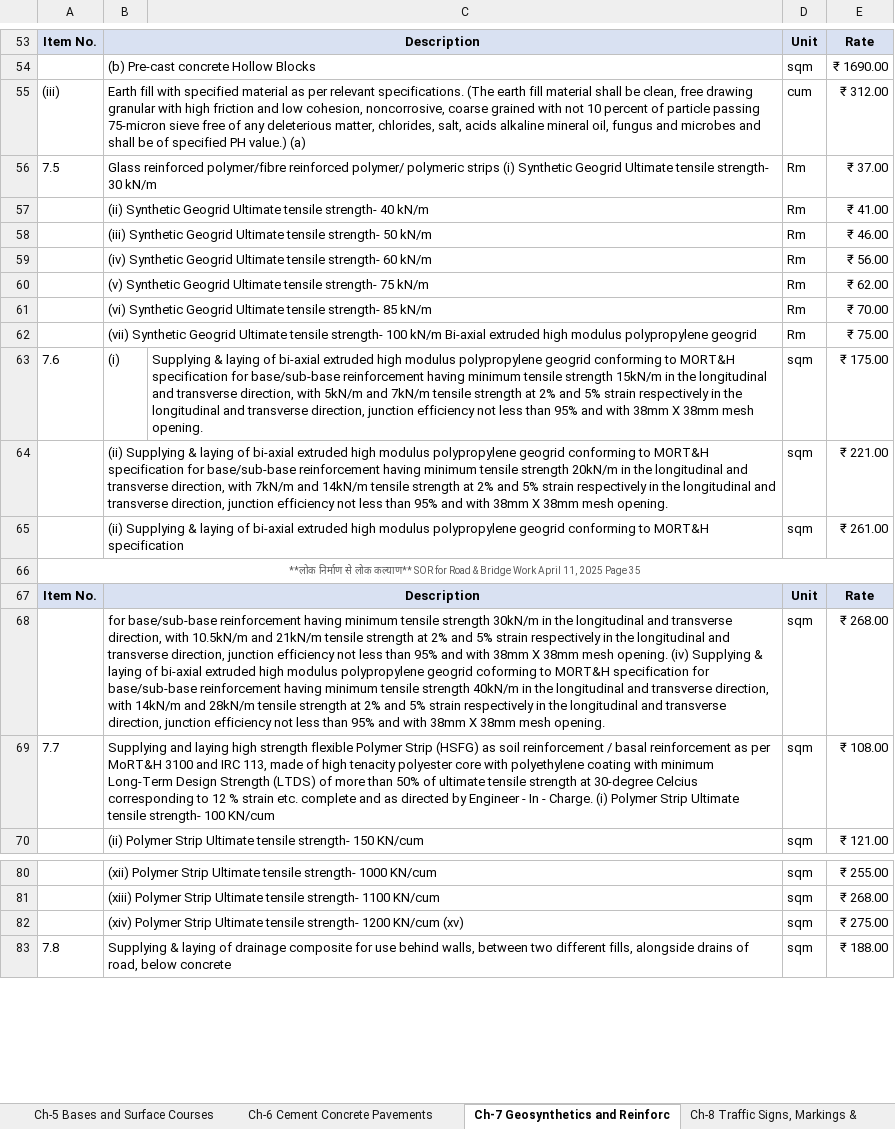
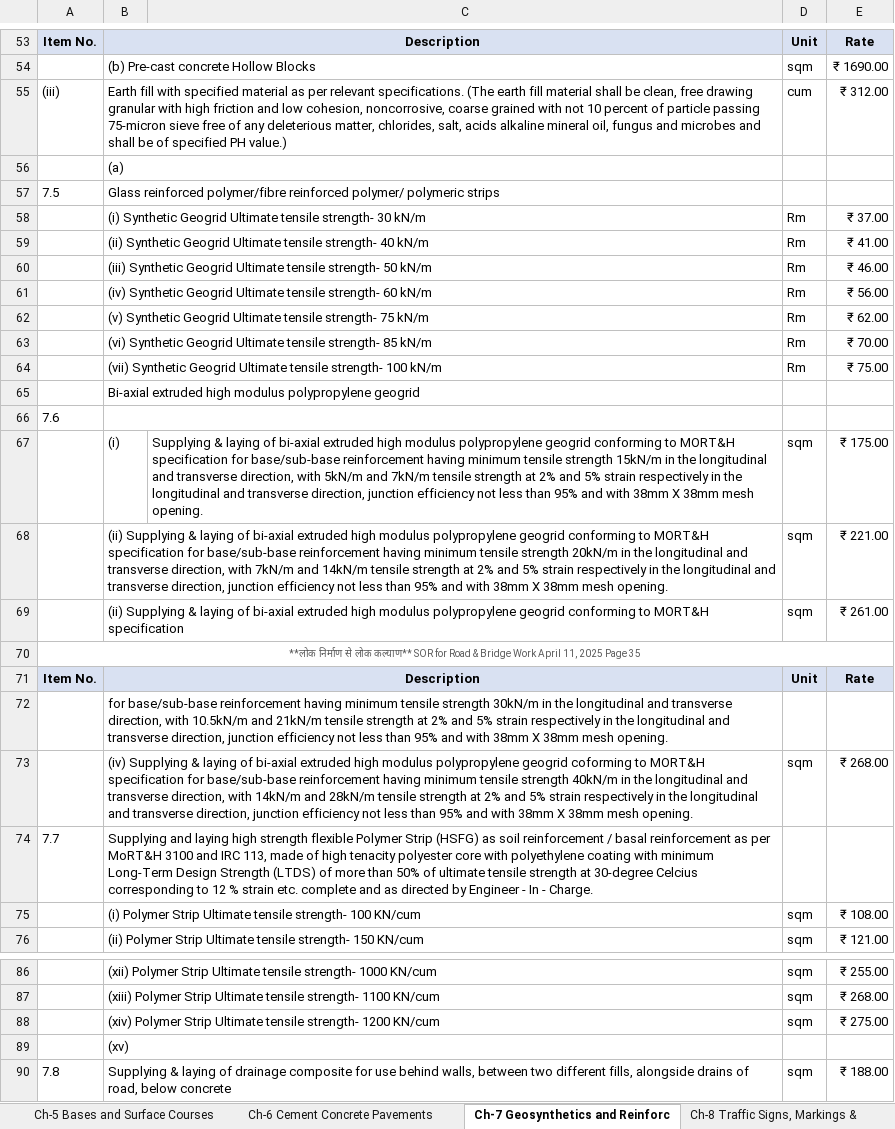
Before and after one commit to prateekk0894-ai/REPO1, an Excel workbook: excel/LATEST_ROADSOR_2025V2.xlsx, sheet Ch-7 Geosynthetics and Reinforc, drawn as a sheet; only a part is shown, gaps mark what is left out; values as stored, in another font and other column widths than the file's, no borders; addresses are those after the commit; the diff covers the shown part only; the diff names each change by its address in the sheet, - before the commit and + after, or states it on an @@ line.

```diff
--- a/excel/LATEST_ROADSOR_2025V2.xlsx (sheet Ch-7 Geosynthetics and Reinforc)
+++ b/excel/LATEST_ROADSOR_2025V2.xlsx (sheet Ch-7 Geosynthetics and Reinforc)
-B55: …PH value.) (a)
+B55: …PH value.)
+row 56:  | (a)
-B57: …polymeric strips (i) Synthetic Geogrid Ultimate tensile strength- 30 kN/m
+B57: …polymeric strips
-D57: Rm
+D57: (empty)
-E57: ₹ 37.00
+E57: (empty)
+row 58:  | (i) Synthetic Geogrid Ultimate tensile strength- 30 kN/m |  | Rm | ₹ 37.00
-B64: …100 kN/m Bi-axial extruded high modulus polypropylene geogrid
+B64: …100 kN/m
+row 65:  | Bi-axial extruded high modulus polypropylene geogrid
+row 66: 7.6
-A67: 7.6
+A67: (empty)
+row 72:  | for base/sub-base reinforcement having minimum tensile strength 30kN/m in the longitudinal and transverse direction, with 10.5kN/m and 21kN/m tensile strength at 2% and 5% strain respectively in the longitudinal and transverse direction, junction efficiency not less than 95% and with 38mm X 38mm mesh opening.
-B73: for base/sub-base reinforcement having minimum tensile strength 30kN/m in the longitudinal and transverse direction, with 10.5kN/m and 21kN/m tensile strength at 2% and 5% strain respectively in the longitudinal and transverse direction, junction efficiency not less than 95% and with 38mm X 38mm mesh opening. (iv) Supplying…
+B73: (iv) Supplying…
-B74: …- Charge. (i) Polymer Strip Ultimate tensile strength- 100 KN/cum
+B74: …- Charge.
-D74: sqm
+D74: (empty)
-E74: ₹ 108.00
+E74: (empty)
+row 75:  | (i) Polymer Strip Ultimate tensile strength- 100 KN/cum |  | sqm | ₹ 108.00
-B88: …1200 KN/cum (xv)
+B88: …1200 KN/cum
+row 89:  | (xv)
```
Also changed, not shown: 8 edited cells elsewhere in this sheet, sheet Ch-14 Super Structure, sheet Ch-21 Electrification on Roads, sheet Ch-8 Traffic Signs, Markings &, sheet Ch-5 Bases and Surface Courses, sheet Ch-10 Maintenance of Roads, sheet Ch-12 Foundations, 11 more sheets, excel/PWD_EM2024.xlsx, excel/SOR_Building_Vol1.xlsx, 2 other files.
